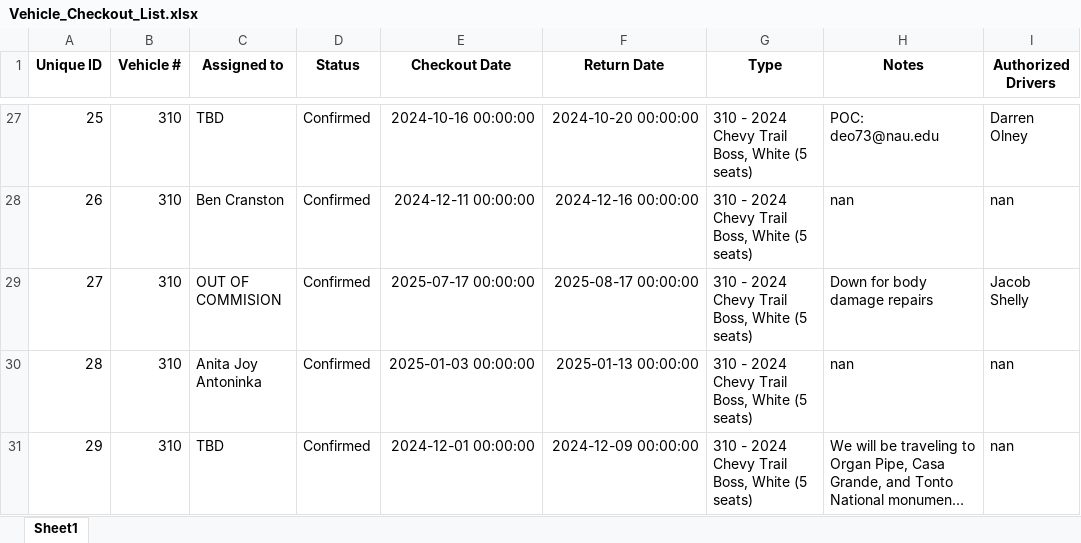
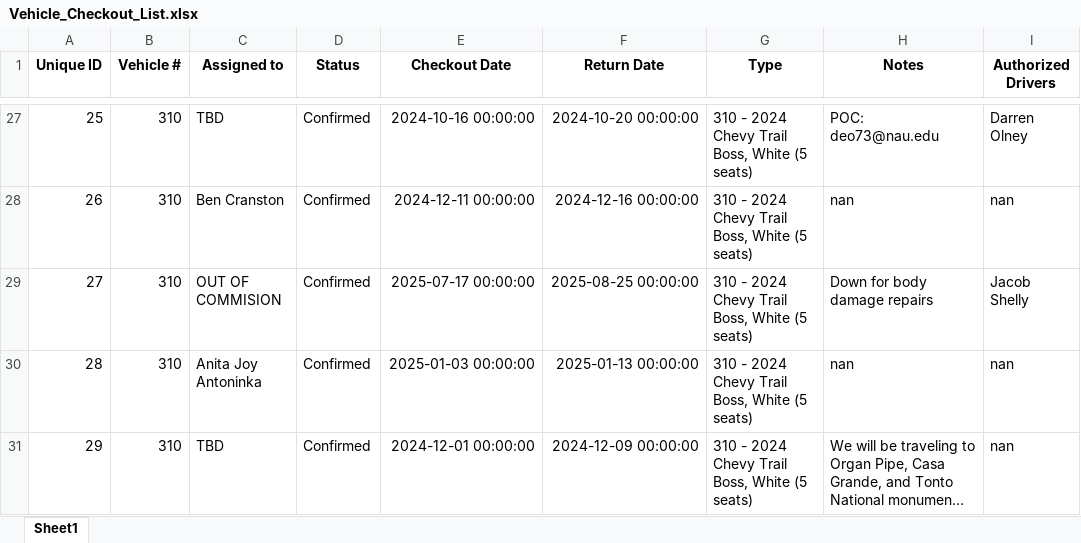
Before and after one commit to forestryvehicleadmin/Vehicle_Gantt, an Excel workbook: Vehicle_Checkout_List.xlsx, sheet Sheet1, drawn as a sheet; only a part is shown, gaps mark what is left out; long unchanged cells end in …; values as stored, in another font and other column widths than the file's, no borders; the diff names each change by its address in the sheet, - before the commit and + after, or states it on an @@ line.

Commit message:
Data update from Streamlit app by user at 2025-08-18 14:51:30

```diff
--- a/Vehicle_Checkout_List.xlsx (sheet Sheet1)
+++ b/Vehicle_Checkout_List.xlsx (sheet Sheet1)
-F29 (Return Date): 2025-08-17 00:00:00
+F29 (Return Date): 2025-08-25 00:00:00
```
